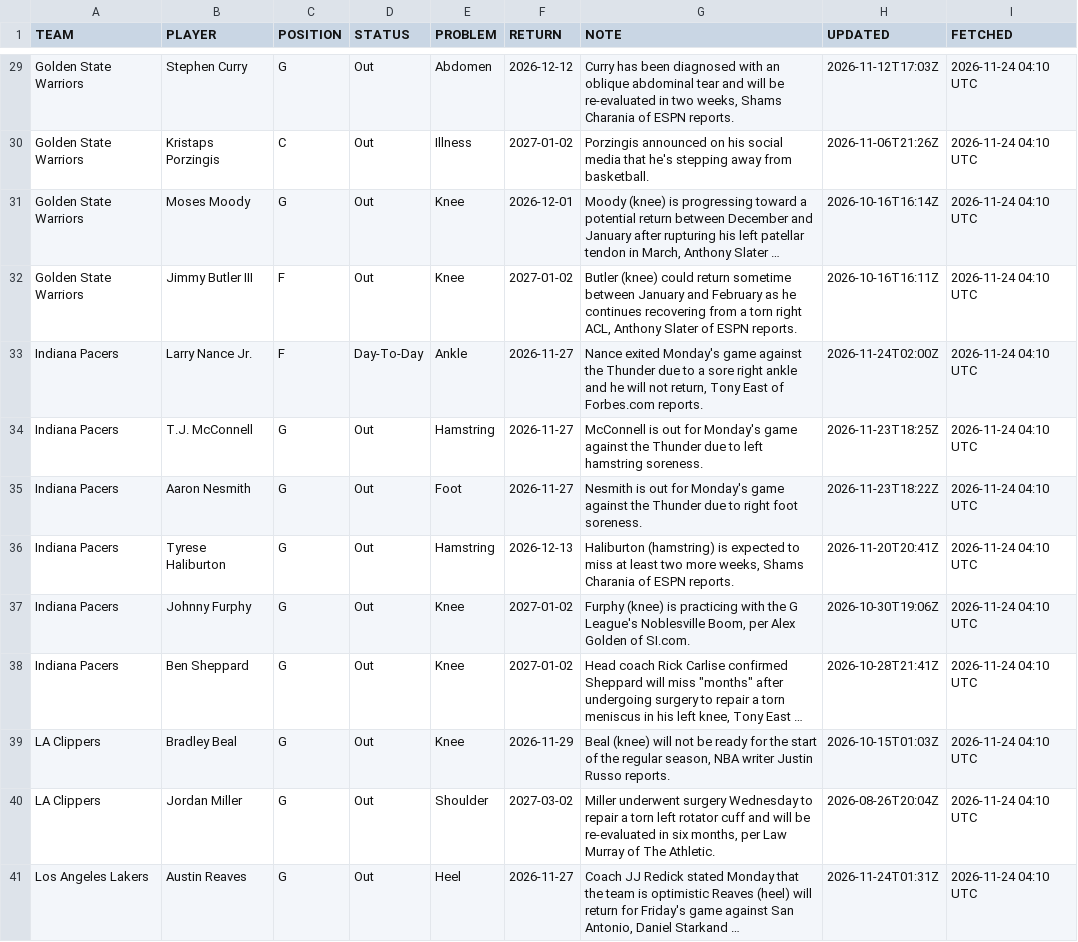
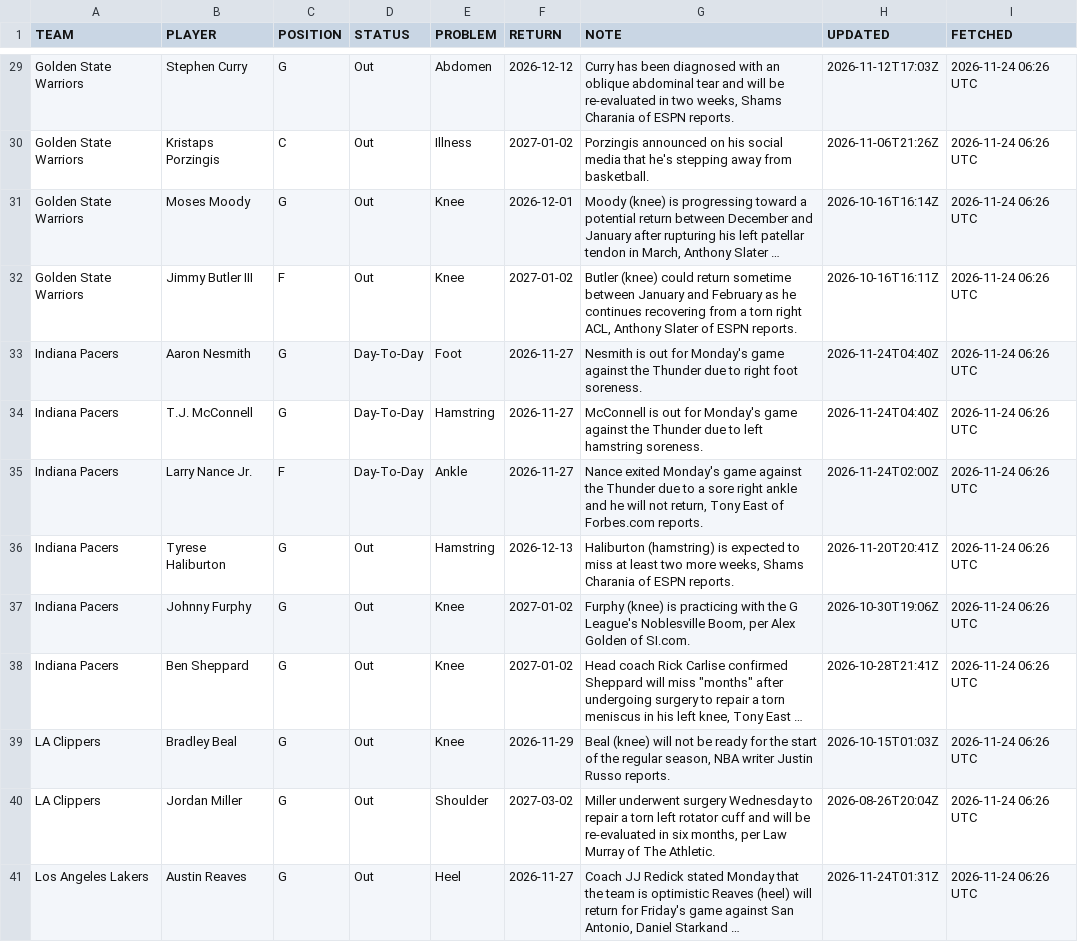
Before and after one commit to Maurizo77/sport-predictor, a CSV file: injuries_log.csv, drawn as a sheet; only a part is shown, gaps mark what is left out; long unchanged cells end in …; removed rows and columns are numbered as before the commit, all else as after; the diff covers the shown part only; the diff names each change by its address in the sheet, - before the commit and + after, or states it on an @@ line.

```diff
--- a/injuries_log.csv
+++ b/injuries_log.csv
-I29:I32 (FETCHED): 2026-11-24 04:10 UTC
+I29:I32 (FETCHED): 2026-11-24 06:26 UTC
-row 33: Indiana Pacers | Larry Nance Jr. | F | Day-To-Day | Ankle | 2026-11-27 | Nance exited Monday's game against the Thunder due to a sore right ankle and he will not return, Tony East of Forbes.com reports. | 2026-11-24T02:00Z | 2026-11-24 04:10 UTC
-row 34: Indiana Pacers | T.J. McConnell | G | Out | Hamstring | 2026-11-27 | McConnell is out for Monday's game against the Thunder due to left hamstring soreness. | 2026-11-23T18:25Z | 2026-11-24 04:10 UTC
-D33 (STATUS): Out
+D33 (STATUS): Day-To-Day
-H33 (UPDATED): 2026-11-23T18:22Z
+H33 (UPDATED): 2026-11-24T04:40Z
-I33 (FETCHED): 2026-11-24 04:10 UTC
+I33 (FETCHED): 2026-11-24 06:26 UTC
+row 34: Indiana Pacers | T.J. McConnell | G | Day-To-Day | Hamstring | 2026-11-27 | McConnell is out for Monday's game against the Thunder due to left hamstring soreness. | 2026-11-24T04:40Z | 2026-11-24 06:26 UTC
+row 35: Indiana Pacers | Larry Nance Jr. | F | Day-To-Day | Ankle | 2026-11-27 | Nance exited Monday's game against the Thunder due to a sore right ankle and he will not return, Tony East of Forbes.com reports. | 2026-11-24T02:00Z | 2026-11-24 06:26 UTC
-I36:I41 (FETCHED): 2026-11-24 04:10 UTC
+I36:I41 (FETCHED): 2026-11-24 06:26 UTC
```
Also changed, not shown: 3 added rows, 4 removed rows and 86 edited cells elsewhere in this file.
